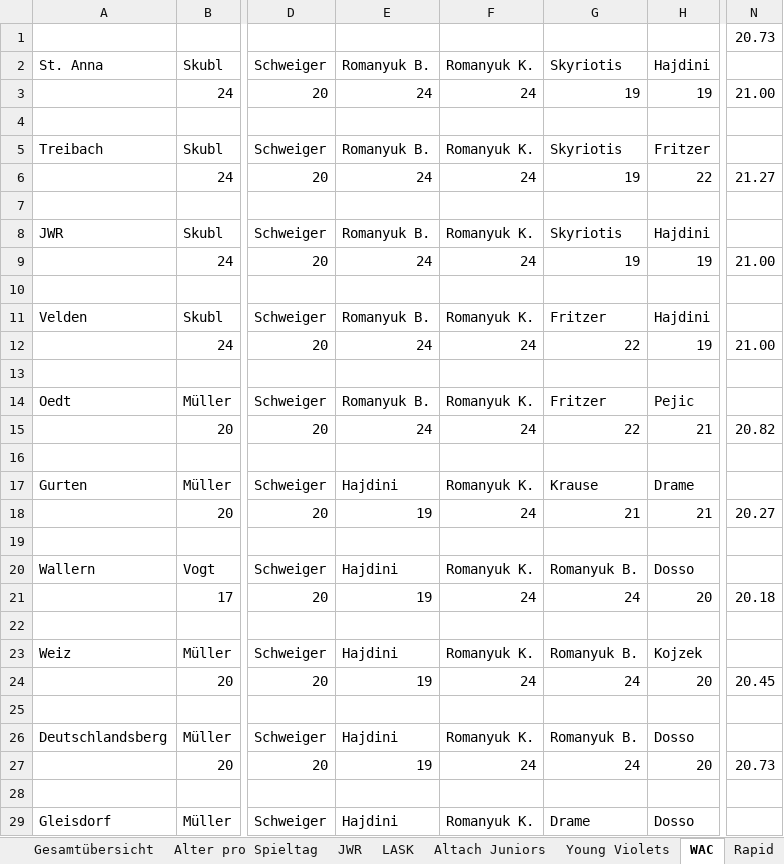
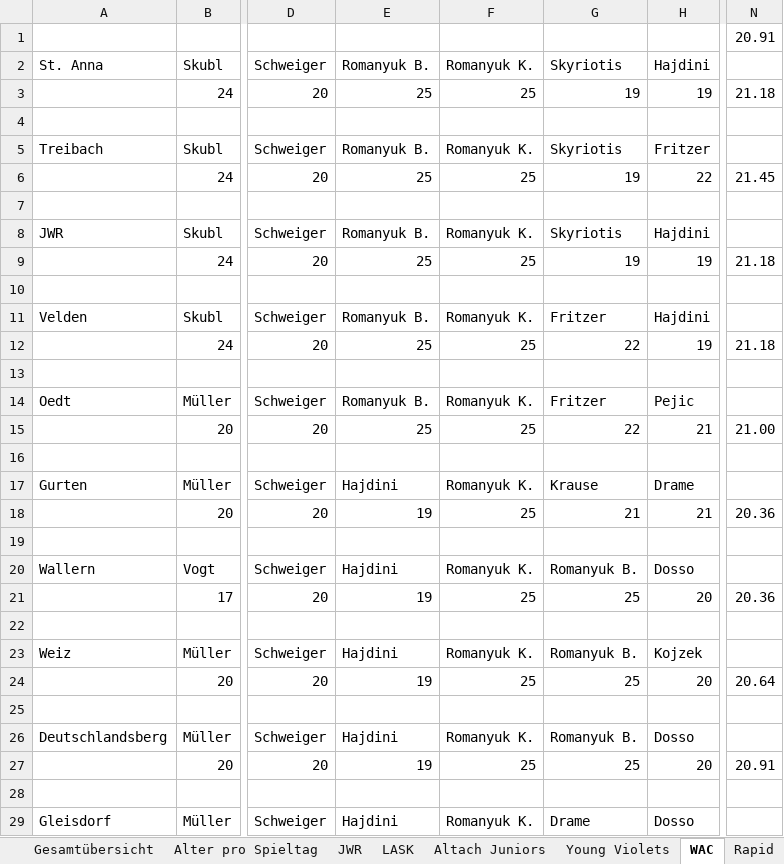
Before and after one commit to mariodemmelbauer/jwr-altersstatistik-dashboard, an Excel workbook: Statistik Altersdurchschnitt.xlsx, sheet WAC, drawn as a sheet; only a part is shown, gaps mark what is left out; values as stored, in another font and other column widths than the file's, no borders; charts and pictures not drawn; the diff covers the shown part only; the diff names each change by its address in the sheet, - before the commit and + after, or states it on an @@ line.

```diff
--- a/Statistik Altersdurchschnitt.xlsx (sheet WAC)
+++ b/Statistik Altersdurchschnitt.xlsx (sheet WAC)
-N1: 20.73
+N1: 20.91
-E3: 24
+E3: 25
-F3: 24
+F3: 25
-N3: 21.00
+N3: 21.18
-E6: 24
+E6: 25
-F6: 24
+F6: 25
-N6: 21.27
+N6: 21.45
-E9: 24
+E9: 25
-F9: 24
+F9: 25
-N9: 21.00
+N9: 21.18
-E12: 24
+E12: 25
-F12: 24
+F12: 25
-N12: 21.00
+N12: 21.18
-E15: 24
+E15: 25
-F15: 24
+F15: 25
-N15: 20.82
+N15: 21.00
-F18: 24
+F18: 25
-N18: 20.27
+N18: 20.36
-F21: 24
+F21: 25
-G21: 24
+G21: 25
-N21: 20.18
+N21: 20.36
-F24: 24
+F24: 25
-G24: 24
+G24: 25
-N24: 20.45
+N24: 20.64
-F27: 24
+F27: 25
-G27: 24
+G27: 25
-N27: 20.73
+N27: 20.91
```
Also changed, not shown: 3 added rows and 21 edited cells elsewhere in this sheet, sheet LASK, sheet JWR, sheet Alter pro Spieltag, sheet Altach Juniors, sheet Sturm, sheet Rapid, 3 more sheets, formulas that keep their value, charts or pictures, 1 other file.
